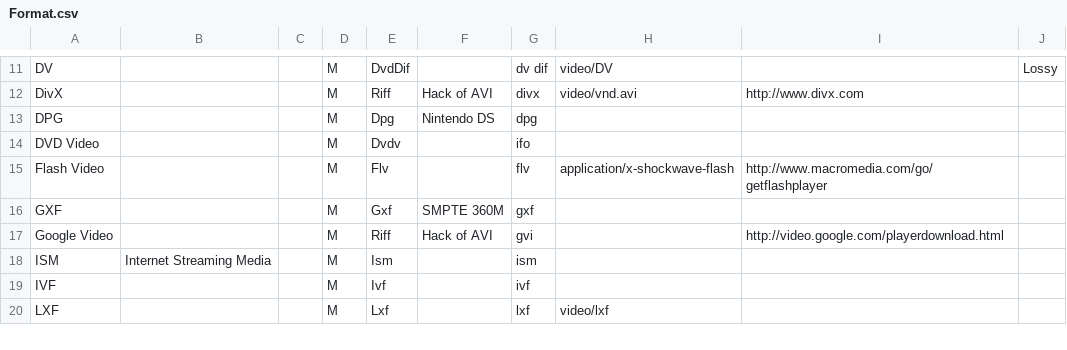
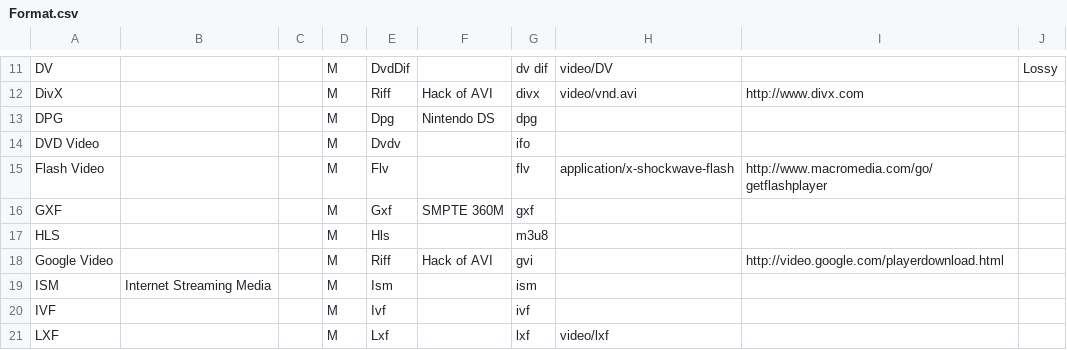
Before and after one commit to beppec56/MediaInfoLib-git_svn, a CSV file: Source/Resource/Text/DataBase/Format.csv, drawn as a sheet; only a part is shown, gaps mark what is left out; the diff names each change by its address in the sheet, - before the commit and + after, or states it on an @@ line.

```diff
--- a/Source/Resource/Text/DataBase/Format.csv
+++ b/Source/Resource/Text/DataBase/Format.csv
+row 17: HLS |  |  | M | Hls |  | m3u8
```
Also changed, not shown: 39 other files.
